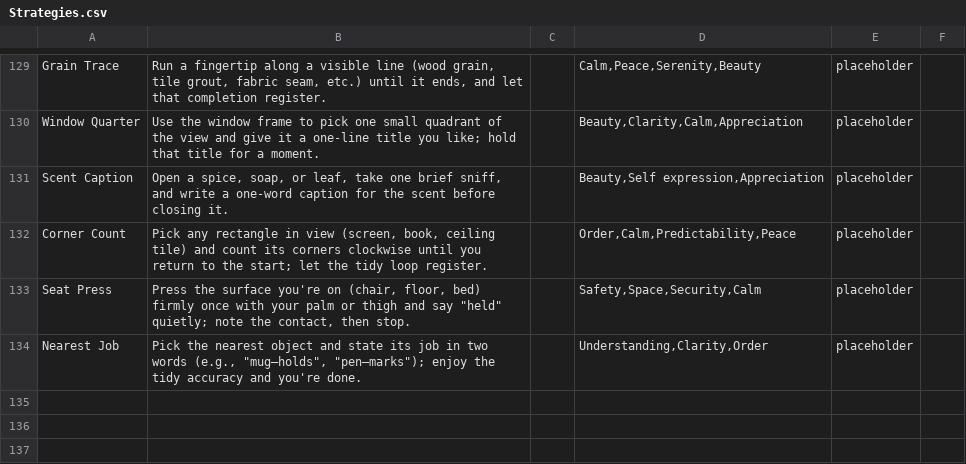
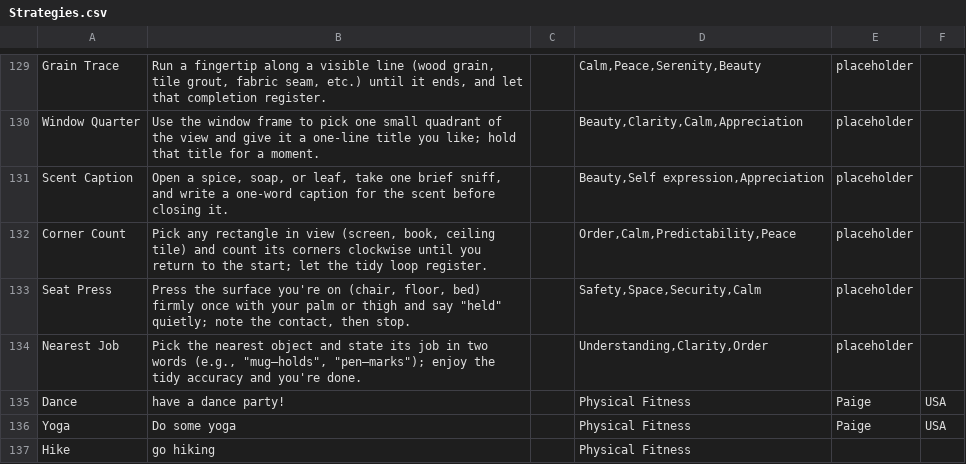
Before and after one commit to natanai/nvc-app, a CSV file: data/Strategies.csv, drawn as a sheet; only a part is shown, gaps mark what is left out; the diff names each change by its address in the sheet, - before the commit and + after, or states it on an @@ line.

```diff
--- a/data/Strategies.csv
+++ b/data/Strategies.csv
+row 135: Dance | have a dance party! |  | Physical Fitness | Paige | USA
+row 136: Yoga | Do some yoga |  | Physical Fitness | Paige | USA
+row 137: Hike | go hiking |  | Physical Fitness
```
Also changed, not shown: 1 other file.
